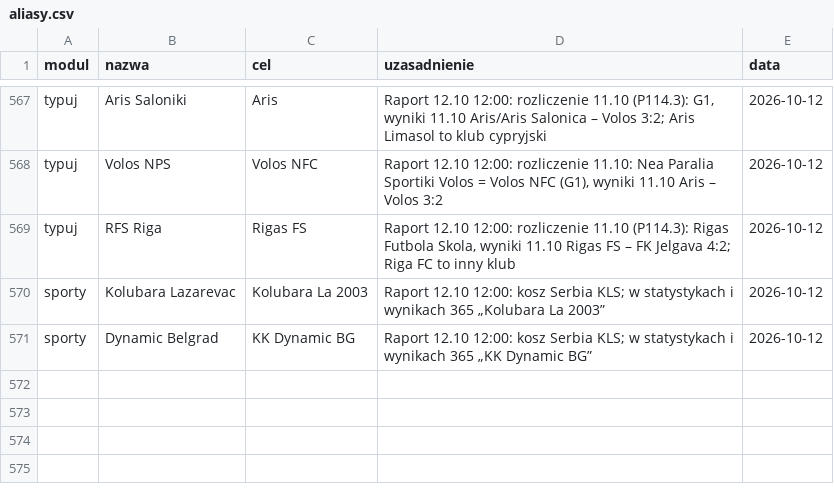
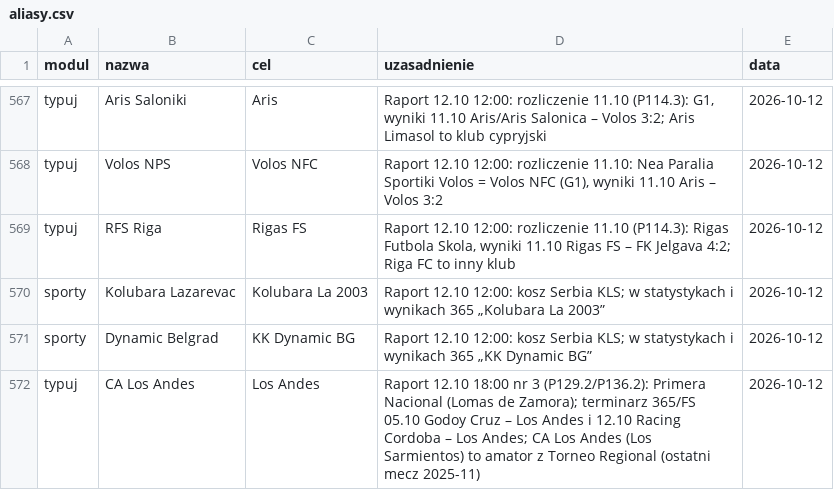
Before and after one commit to jedrzej82/sts-kb, a CSV file: aliasy.csv, drawn as a sheet; only a part is shown, gaps mark what is left out; the diff names each change by its address in the sheet, - before the commit and + after, or states it on an @@ line.

```diff
--- a/aliasy.csv
+++ b/aliasy.csv
+row 572: typuj | CA Los Andes | Los Andes | Raport 12.10 18:00 nr 3 (P129.2/P136.2): Primera Nacional (Lomas de Zamora); terminarz 365/FS 05.10 Godoy Cruz – Los Andes i 12.10 Racing Cordoba – Los Andes; CA Los Andes (Los Sarmientos) to amator z Torneo Regional (ostatni mecz 2025-11) | 2026-10-12
```
Also changed, not shown: 1 other file.
